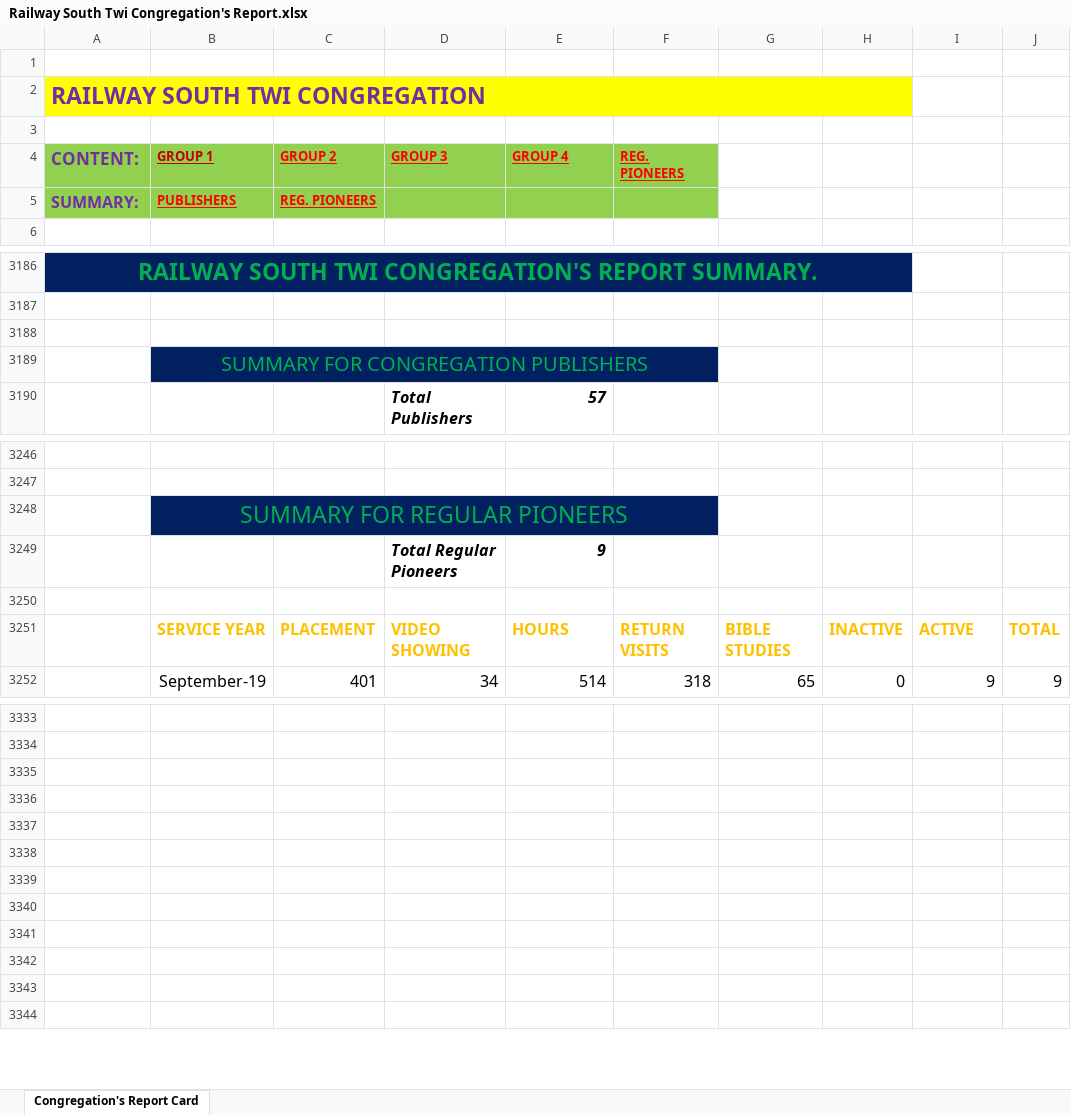
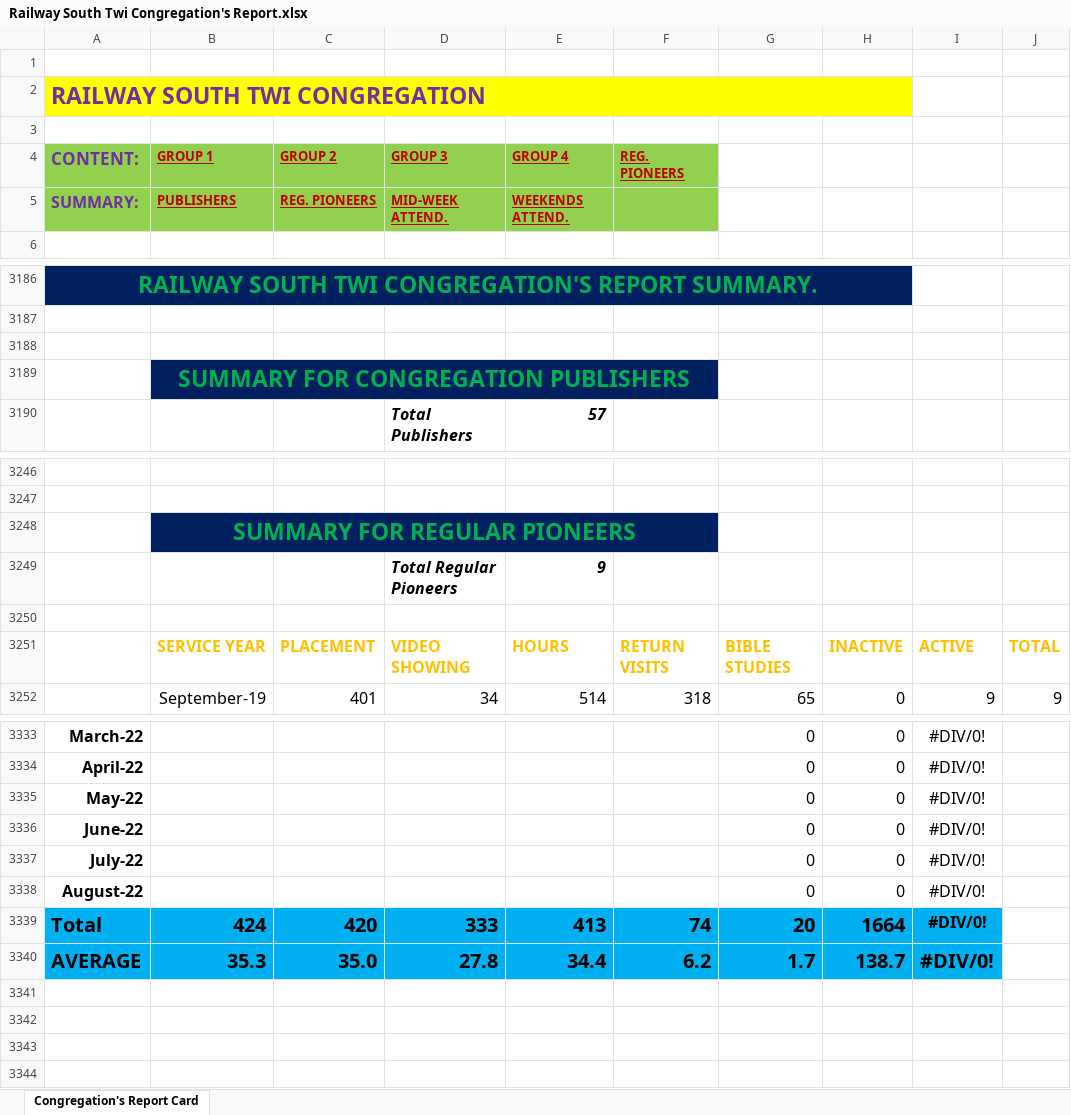
Before and after one commit to RailwaySouth/Congregation-Members-Card, an Excel workbook: Railway South Twi Congregation's Report.xlsx, sheet Congregation's Report Card, drawn as a sheet; only a part is shown, gaps mark what is left out; values as stored, in another font and other column widths than the file's, no borders; table styles not drawn; the diff covers the shown part only; the diff names each change by its address in the sheet, - before the commit and + after, or states it on an @@ line.

```diff
--- a/Railway South Twi Congregation's Report.xlsx (sheet Congregation's Report Card)
+++ b/Railway South Twi Congregation's Report.xlsx (sheet Congregation's Report Card)
-C4:F4 text colour: #FF0000
+C4:F4 text colour: #C00000
-B5:C5 text colour: #FF0000
+B5:C5 text colour: #C00000
-D5 (GROUP 3): (empty)
+D5 (GROUP 3): MID-WEEK ATTEND.
-E5 (GROUP 4): (empty)
+E5 (GROUP 4): WEEKENDS ATTEND.
-B3189 bold: off
+B3189 bold: on, text size: larger
-B3248 bold: off
+B3248 bold: on
-row 3333: (empty)
+row 3333: March-22 |  |  |  |  |  | 0 | 0 | #DIV/0!
-row 3334: (empty)
+row 3334: April-22 |  |  |  |  |  | 0 | 0 | #DIV/0!
-row 3335: (empty)
+row 3335: May-22 |  |  |  |  |  | 0 | 0 | #DIV/0!
-row 3336: (empty)
+row 3336: June-22 |  |  |  |  |  | 0 | 0 | #DIV/0!
-row 3337: (empty)
+row 3337: July-22 |  |  |  |  |  | 0 | 0 | #DIV/0!
-row 3338: (empty)
+row 3338: August-22 |  |  |  |  |  | 0 | 0 | #DIV/0!
-row 3339: (empty)
+row 3339: Total | 424 | 420 | 333 | 413 | 74 | 20 | 1664 | #DIV/0!
-A3339:I3340 fill: none
+A3339:I3340 fill: #00B0F0
-row 3340: (empty)
+row 3340: AVERAGE | 35.3 | 35.0 | 27.8 | 34.4 | 6.2 | 1.7 | 138.7 | #DIV/0!
```
Also changed, not shown: 40 added rows, 185 edited cells, cell formats and merged cells elsewhere in this sheet, formulas that keep their value.
